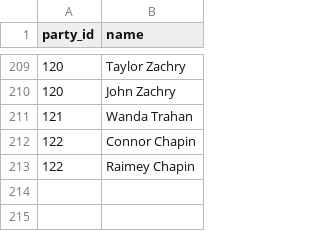
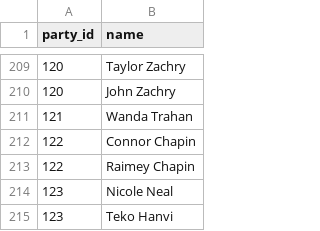
Before and after one commit to LPinheiro7/lpinheiro7.github.io, a CSV file: guests.csv, drawn as a sheet; only a part is shown, gaps mark what is left out.

Commit message:
added nicole and husband

```diff
--- a/guests.csv
+++ b/guests.csv
@@ -213 +213,3 @@
 122,Raimey Chapin
+123,Nicole Neal
+123,Teko Hanvi
```
